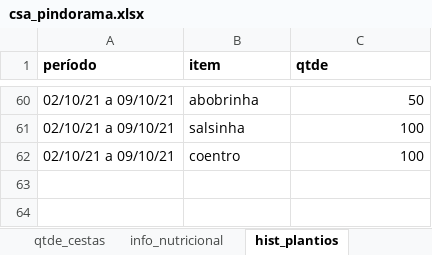
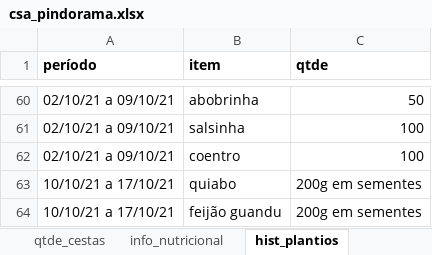
Before and after one commit to renato-favarin/web_app_CSA, an Excel workbook: data/csa_pindorama.xlsx, sheet hist_plantios, drawn as a sheet; only a part is shown, gaps mark what is left out; values as stored, in another font and other column widths than the file's, no borders; the diff names each change by its address in the sheet, - before the commit and + after, or states it on an @@ line.

```diff
--- a/data/csa_pindorama.xlsx (sheet hist_plantios)
+++ b/data/csa_pindorama.xlsx (sheet hist_plantios)
+row 63: 10/10/21 a 17/10/21 | quiabo | 200g em sementes
+row 64: 10/10/21 a 17/10/21 | feijão guandu | 200g em sementes
```
Also changed, not shown: sheet hist_cestas, sheet produtos, sheet busca_cesta, sheet qtde_cestas, 1 other file.
